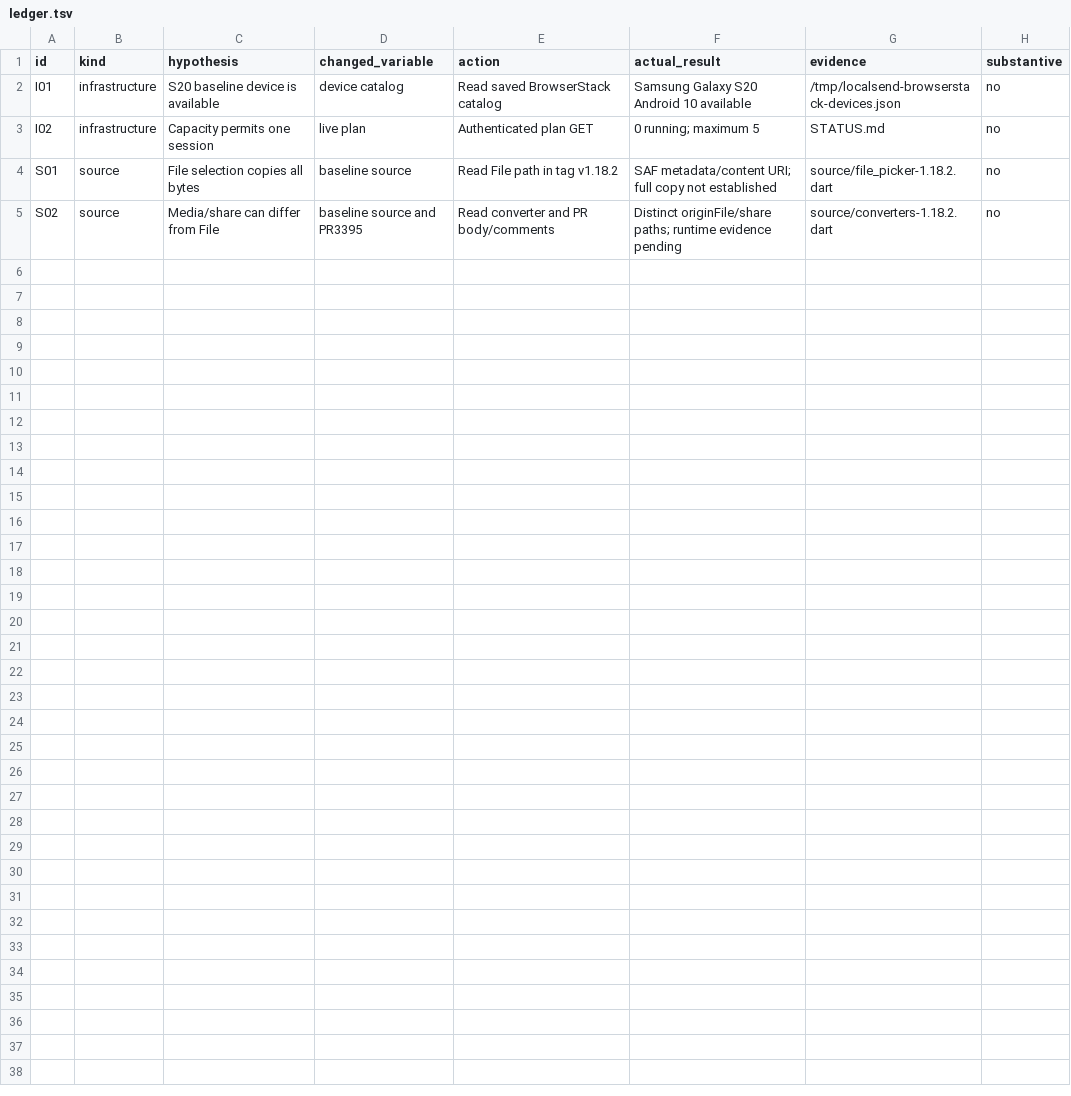
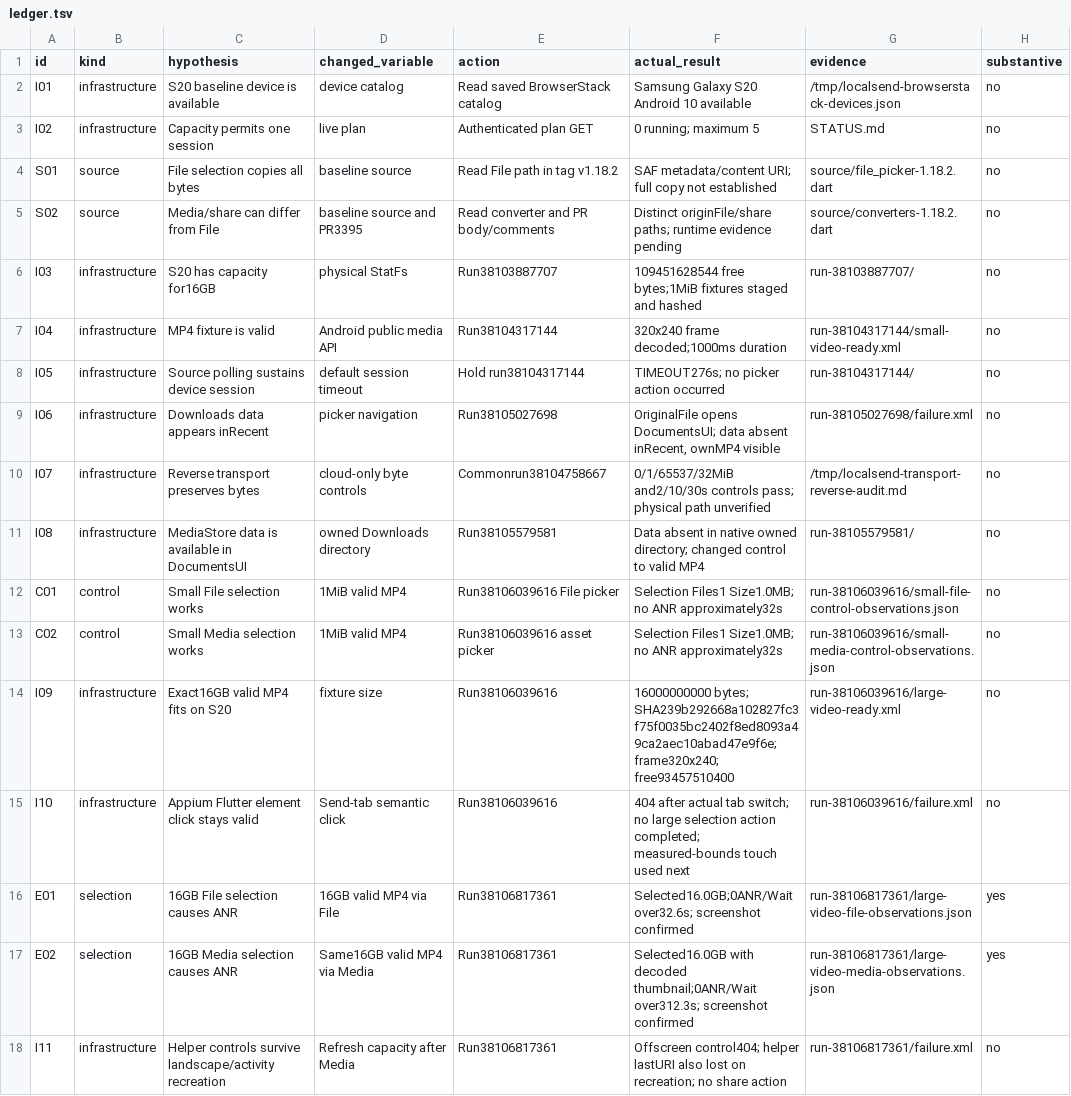
Before and after one commit to ShlomoCode/localsend, a TSV file: evidence/ledger.tsv, drawn as a sheet.

Commit message:
chore: preserve fixture state for large share diagnosis

```diff
--- a/evidence/ledger.tsv
+++ b/evidence/ledger.tsv
@@ -5 +5,14 @@ S01	source	File selection copies all bytes	baseline source	Read File path in tag
 S02	source	Media/share can differ from File	baseline source and PR3395	Read converter and PR body/comments	Distinct originFile/share paths; runtime evidence pending	source/converters-1.18.2.dart	no
+I03	infrastructure	S20 has capacity for16GB	physical StatFs	Run38103887707	109451628544 free bytes;1MiB fixtures staged and hashed	run-38103887707/	no
+I04	infrastructure	MP4 fixture is valid	Android public media API	Run38104317144	320x240 frame decoded;1000ms duration	run-38104317144/small-video-ready.xml	no
+I05	infrastructure	Source polling sustains device session	default session timeout	Hold run38104317144	TIMEOUT276s; no picker action occurred	run-38104317144/	no
+I06	infrastructure	Downloads data appears inRecent	picker navigation	Run38105027698	OriginalFile opens DocumentsUI; data absent inRecent, ownMP4 visible	run-38105027698/failure.xml	no
+I07	infrastructure	Reverse transport preserves bytes	cloud-only byte controls	Commonrun38104758667	0/1/65537/32MiB and2/10/30s controls pass; physical path unverified	/tmp/localsend-transport-reverse-audit.md	no
+I08	infrastructure	MediaStore data is available in DocumentsUI	owned Downloads directory	Run38105579581	Data absent in native owned directory; changed control to valid MP4	run-38105579581/	no
+C01	control	Small File selection works	1MiB valid MP4	Run38106039616 File picker	Selection Files1 Size1.0MB; no ANR approximately32s	run-38106039616/small-file-control-observations.json	no
+C02	control	Small Media selection works	1MiB valid MP4	Run38106039616 asset picker	Selection Files1 Size1.0MB; no ANR approximately32s	run-38106039616/small-media-control-observations.json	no
+I09	infrastructure	Exact16GB valid MP4 fits on S20	fixture size	Run38106039616	16000000000 bytes; SHA239b292668a102827fc3f75f0035bc2402f8ed8093a49ca2aec10abad47e9f6e; frame320x240; free93457510400	run-38106039616/large-video-ready.xml	no
+I10	infrastructure	Appium Flutter element click stays valid	Send-tab semantic click	Run38106039616	404 after actual tab switch; no large selection action completed; measured-bounds touch used next	run-38106039616/failure.xml	no
+E01	selection	16GB File selection causes ANR	16GB valid MP4 via File	Run38106817361	Selected16.0GB;0ANR/Wait over32.6s; screenshot confirmed	run-38106817361/large-video-file-observations.json	yes
+E02	selection	16GB Media selection causes ANR	Same16GB valid MP4 via Media	Run38106817361	Selected16.0GB with decoded thumbnail;0ANR/Wait over312.3s; screenshot confirmed	run-38106817361/large-video-media-observations.json	yes
+I11	infrastructure	Helper controls survive landscape/activity recreation	Refresh capacity after Media	Run38106817361	Offscreen control404; helper lastURI also lost on recreation; no share action	run-38106817361/failure.xml	no
```
Also changed, not shown: 4 other files.
